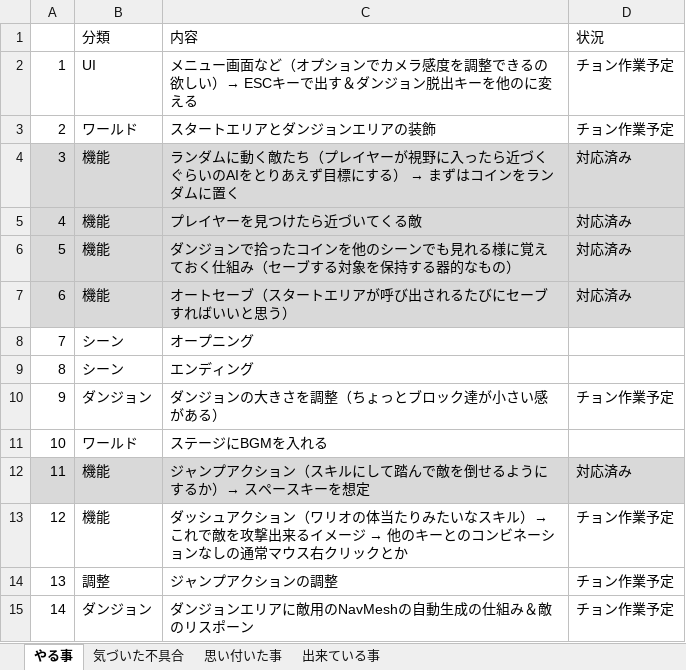
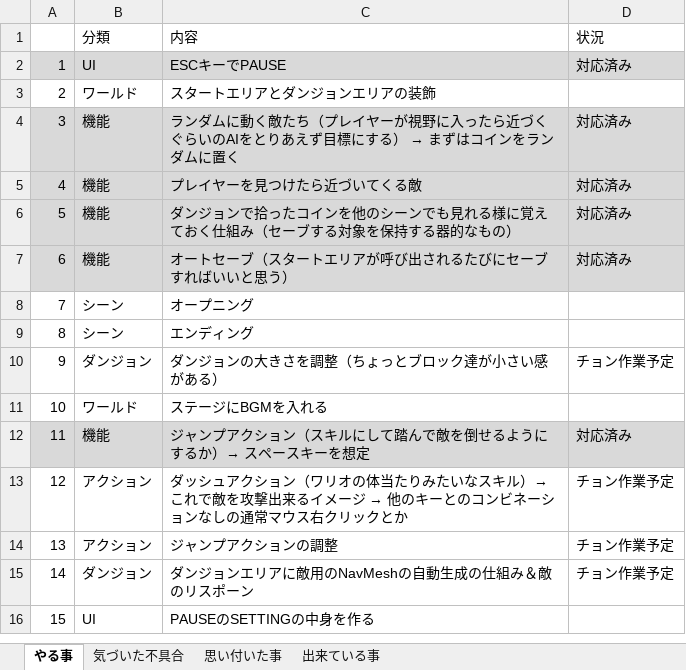
Before and after one commit to Wonchul-Jung88/Indie_Game_Challenge, an Excel workbook: Indie Game Challenge/Assets/Document/タスク.xlsx, sheet やる事, drawn as a sheet; values as stored, in another font and other column widths than the file's, no borders; removed rows and columns are numbered as before the commit, all else as after; the diff names each change by its address in the sheet, - before the commit and + after, or states it on an @@ line.

Commit message:
Update タスク.xlsx

```diff
--- a/Indie Game Challenge/Assets/Document/タスク.xlsx (sheet やる事)
+++ b/Indie Game Challenge/Assets/Document/タスク.xlsx (sheet やる事)
-row 2: 1 | UI | メニュー画面など（オプションでカメラ感度を調整できるの欲しい）→ ESCキーで出す＆ダンジョン脱出キーを他のに変える | チョン作業予定
+row 2: 1 | UI | ESCキーでPAUSE | 対応済み
-D3: チョン作業予定
+D3: (empty)
-B13: 機能
+B13: アクション
-B14: 調整
+B14: アクション
+row 16: 15 | UI | PAUSEのSETTINGの中身を作る
```
Also changed, not shown: sheet 気づいた不具合.
